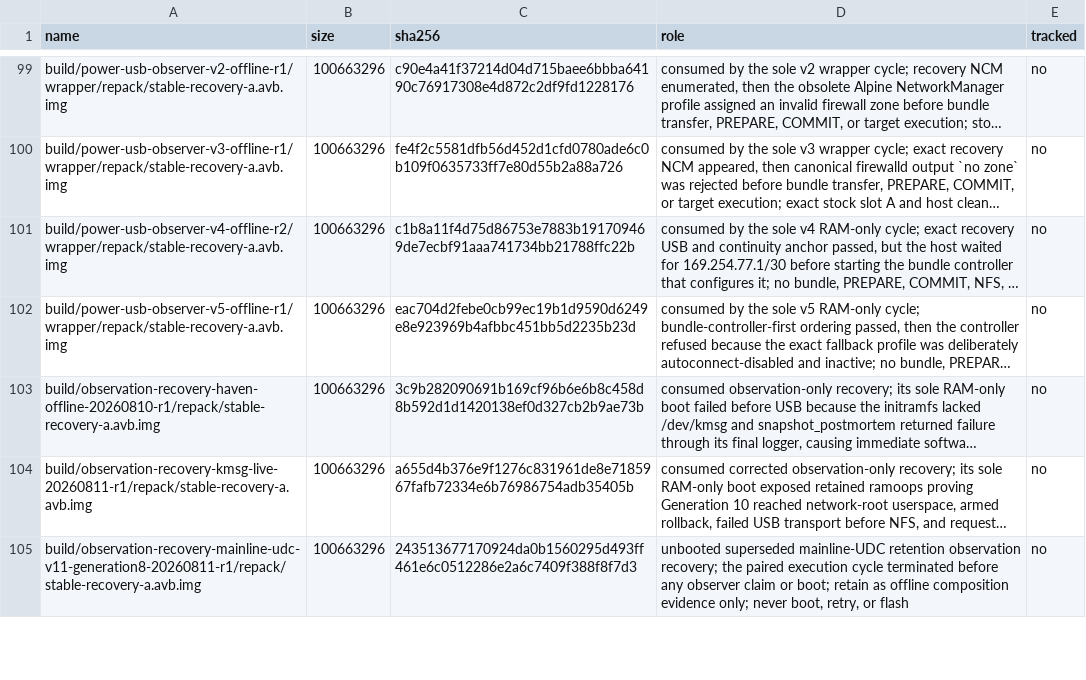
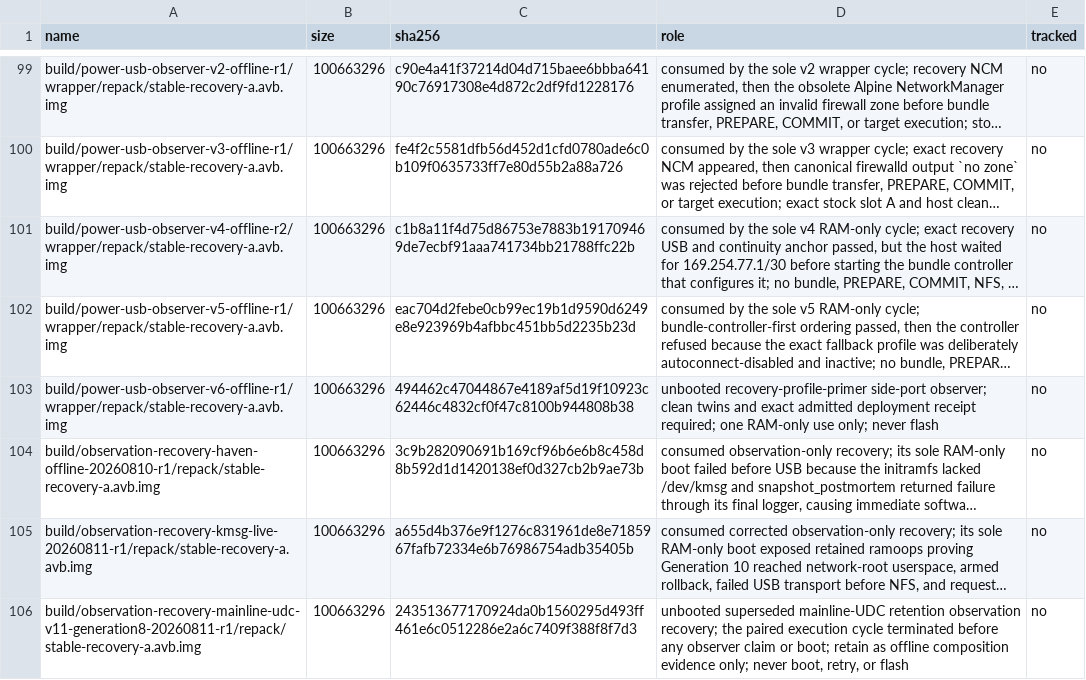
Before and after one commit to klimovich008/rog5-linux, a TSV file: manifests/artifacts.tsv, drawn as a sheet; only a part is shown, gaps mark what is left out; long unchanged cells end in …; the diff names each change by its address in the sheet, - before the commit and + after, or states it on an @@ line.

Commit message:
Admit exact power USB observer v6

```diff
--- a/manifests/artifacts.tsv
+++ b/manifests/artifacts.tsv
+row 103: build/power-usb-observer-v6-offline-r1/wrapper/repack/stable-recovery-a.avb.img | 100663296 | 494462c47044867e4189af5d19f10923c62446c4832cf0f47c8100b944808b38 | unbooted recovery-profile-primer side-port observer; clean twins and exact admitted deployment receipt required; one RAM-only use only; never flash | no
```
Also changed, not shown: manifests/temporary-boot-images.tsv, 7 other files.
